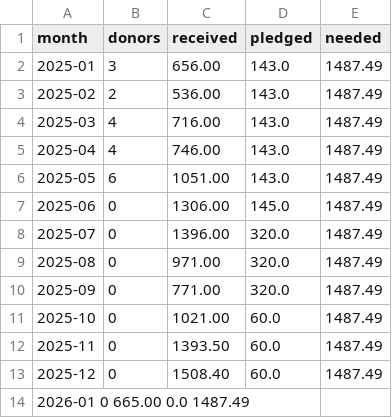
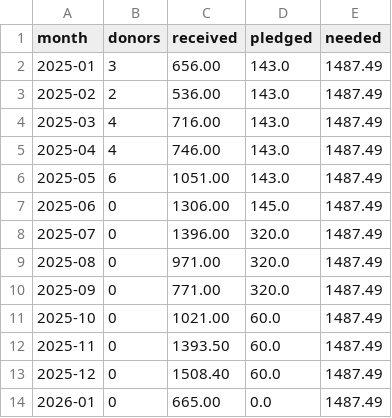
Before and after one commit to CultivationSpace/donations, a TSV file: web/donations.tsv, drawn as a sheet.

Commit message:
Update donations.tsv

```diff
--- a/web/donations.tsv
+++ b/web/donations.tsv
@@ -13,2 +13,2 @@ month	donors	received	pledged	needed
 2025-12	0	1508.40	60.0	1487.49
-2026-01 0 665.00 0.0 1487.49
+2026-01	0	665.00	0.0	1487.49
```
